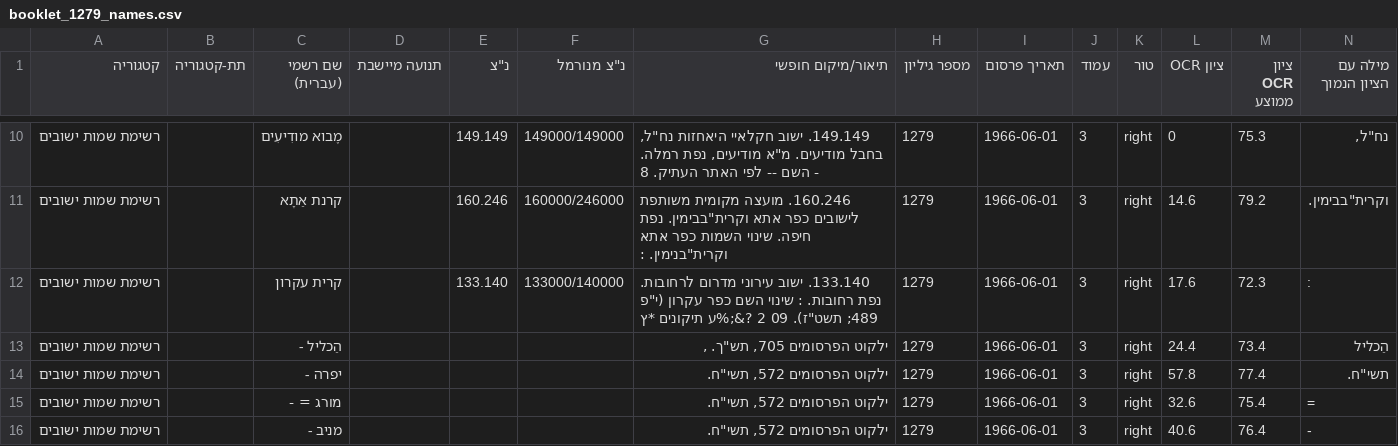
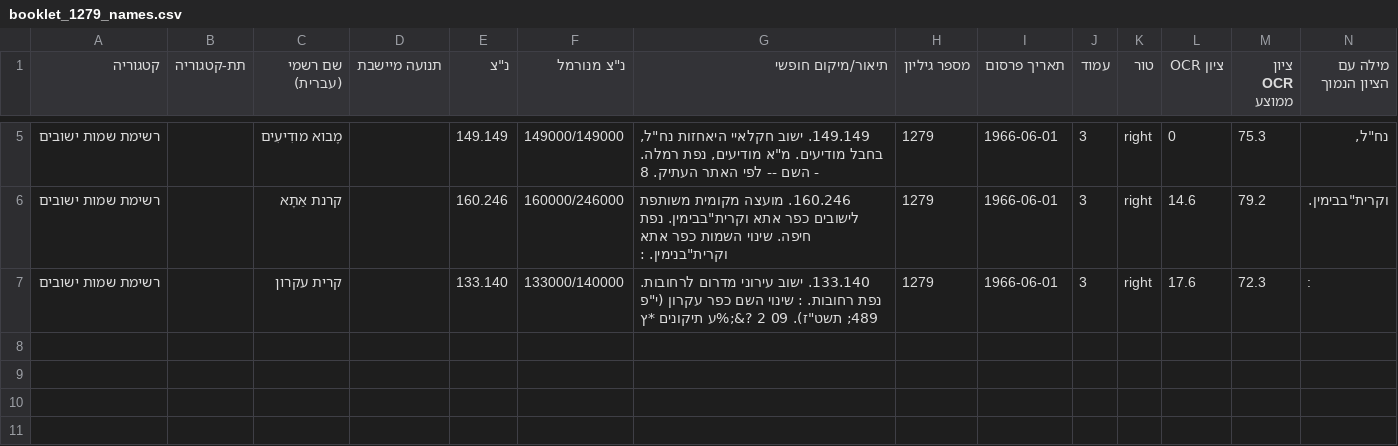
Before and after one commit to zstadler/names-committee, a CSV file: output/booklet_1279_names.csv, drawn as a sheet; only a part is shown, gaps mark what is left out; the diff covers the shown part only; the diff names each change by its address in the sheet, - before the commit and + after, or states it on an @@ line.

```diff
--- a/output/booklet_1279_names.csv
+++ b/output/booklet_1279_names.csv
-row 13: רשימת שמות ישובים |  | הַכליל - |  |  |  | ילקוט הפרסומים 705, תש"ך. , | 1279 | 1966-06-01 | 3 | right | 24.4 | 73.4 | הַכליל
-row 14: רשימת שמות ישובים |  | יפרה - |  |  |  | ילקוט הפרסומים 572, תשי"ח. | 1279 | 1966-06-01 | 3 | right | 57.8 | 77.4 | תשי"ח.
-row 15: רשימת שמות ישובים |  | מורג = - |  |  |  | ילקוט הפרסומים 572, תשי"ח. | 1279 | 1966-06-01 | 3 | right | 32.6 | 75.4 | =
-row 16: רשימת שמות ישובים |  | מניב - |  |  |  | ילקוט הפרסומים 572, תשי"ח. | 1279 | 1966-06-01 | 3 | right | 40.6 | 76.4 | -
```
Also changed, not shown: 8 removed rows elsewhere in this file, output/booklet_1143_names.csv, output/booklet_1279_warnings.csv, 23 other files.
